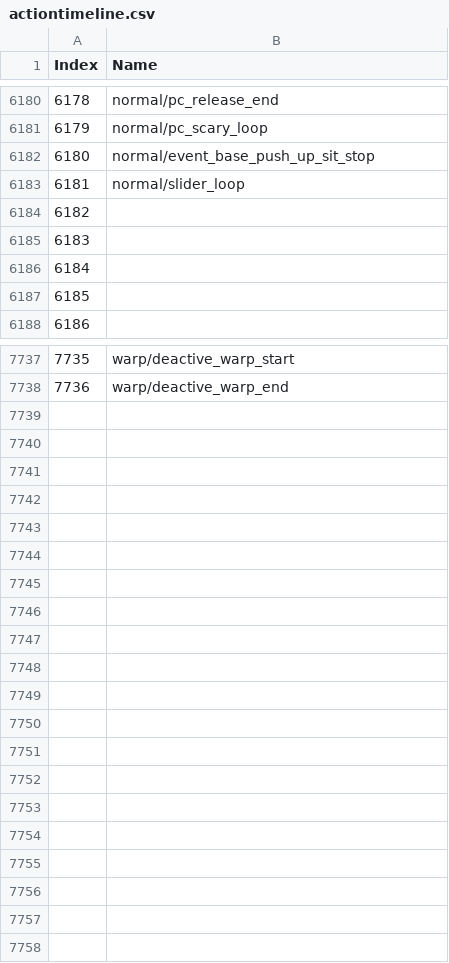
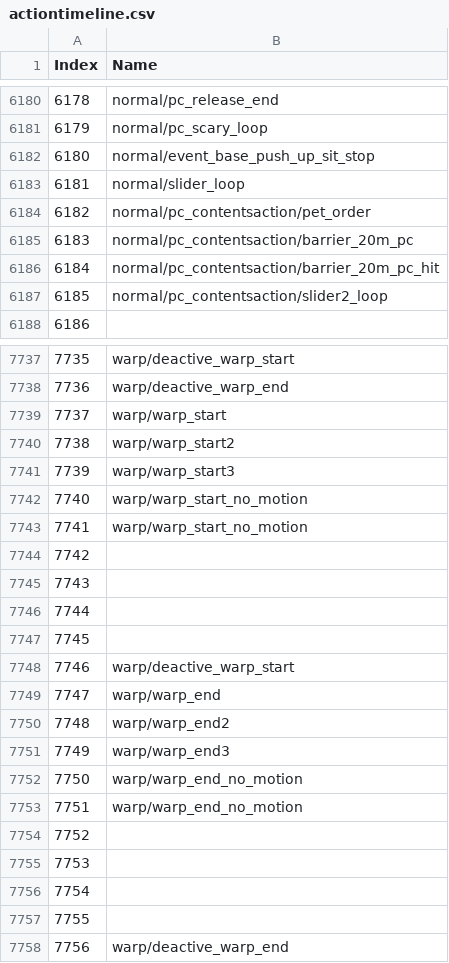
Before and after one commit to imchillin/SSTool, a CSV file: FFXIVTool/Resources/actiontimeline.csv, drawn as a sheet; only a part is shown, gaps mark what is left out; the diff covers the shown part only.

Commit message:
Updated Animation List

```diff
--- a/FFXIVTool/Resources/actiontimeline.csv
+++ b/FFXIVTool/Resources/actiontimeline.csv
@@ -6183,6 +6183,6 @@ Index, Name
 6181,"normal/slider_loop"
-6182,""
-6183,""
-6184,""
-6185,""
+6182,"normal/pc_contentsaction/pet_order"
+6183,"normal/pc_contentsaction/barrier_20m_pc"
+6184,"normal/pc_contentsaction/barrier_20m_pc_hit"
+6185,"normal/pc_contentsaction/slider2_loop"
 6186,""
@@ -7738 +7738,21 @@ Index, Name
 7736,"warp/deactive_warp_end"
+7737,"warp/warp_start"
+7738,"warp/warp_start2"
+7739,"warp/warp_start3"
+7740,"warp/warp_start_no_motion"
+7741,"warp/warp_start_no_motion"
+7742,""
+7743,""
+7744,""
+7745,""
+7746,"warp/deactive_warp_start"
+7747,"warp/warp_end"
+7748,"warp/warp_end2"
+7749,"warp/warp_end3"
+7750,"warp/warp_end_no_motion"
+7751,"warp/warp_end_no_motion"
+7752,""
+7753,""
+7754,""
+7755,""
+7756,"warp/deactive_warp_end"
```
Also changed, not shown: 104 edited cells elsewhere in this file, 3 other files.
